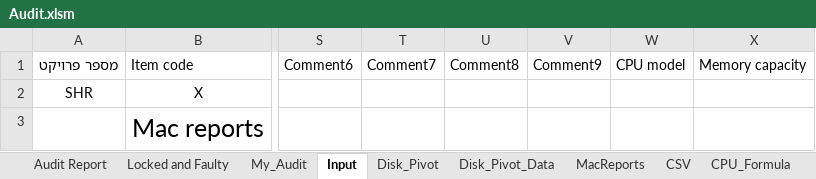
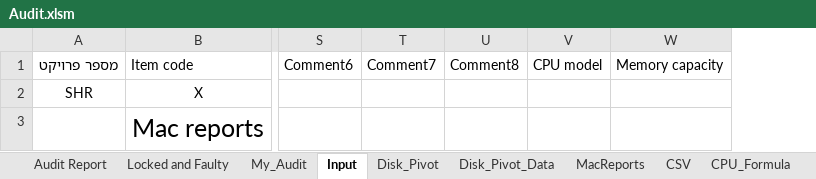
Before and after one commit to tomer-shuru/Audit, an Excel workbook: Audit.xlsm, sheet Input, drawn as a sheet; only a part is shown, gaps mark what is left out; values as stored, in another font and other column widths than the file's, no borders; table styles not drawn; the diff names each change by its address in the sheet, - before the commit and + after, or states it on an @@ line.

Commit message:
comment

```diff
--- a/Audit.xlsm (sheet Input)
+++ b/Audit.xlsm (sheet Input)
-column V, row 1: Comment9
```
Also changed, not shown: sheet Disk_Pivot, sheet Output_Mac, sheet CSV, sheet Disk_Pivot_Data, formulas that keep their value.
